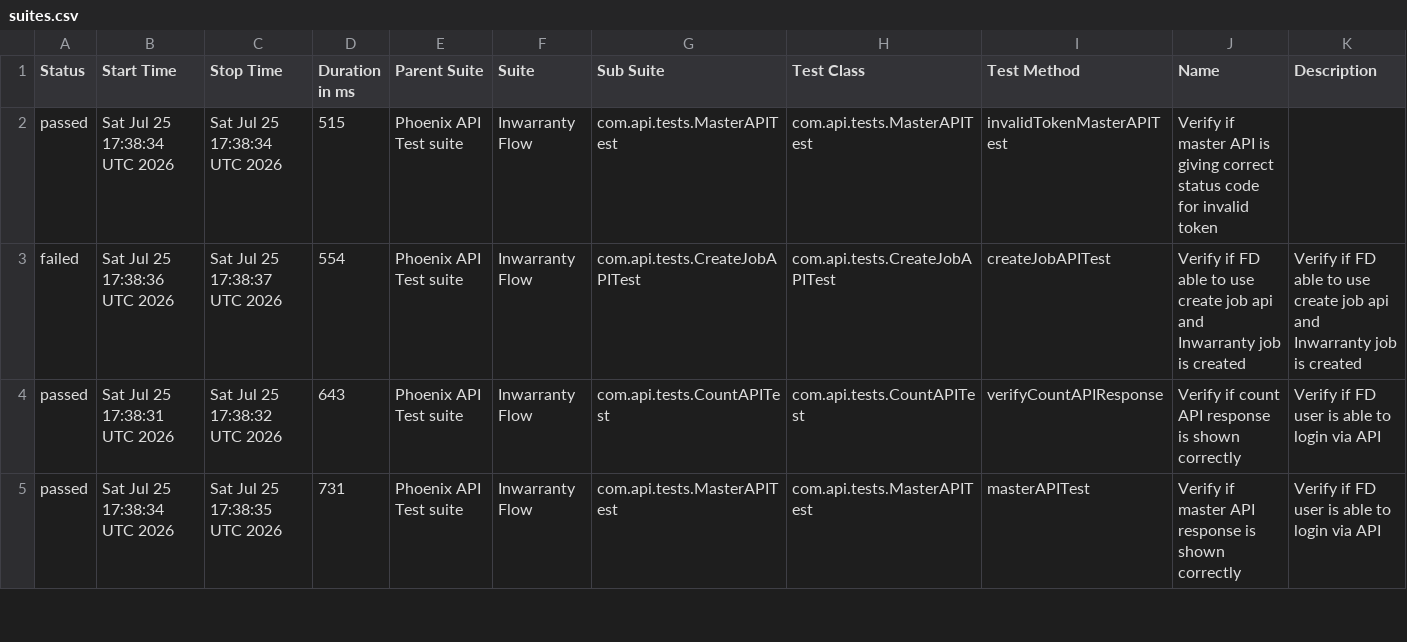
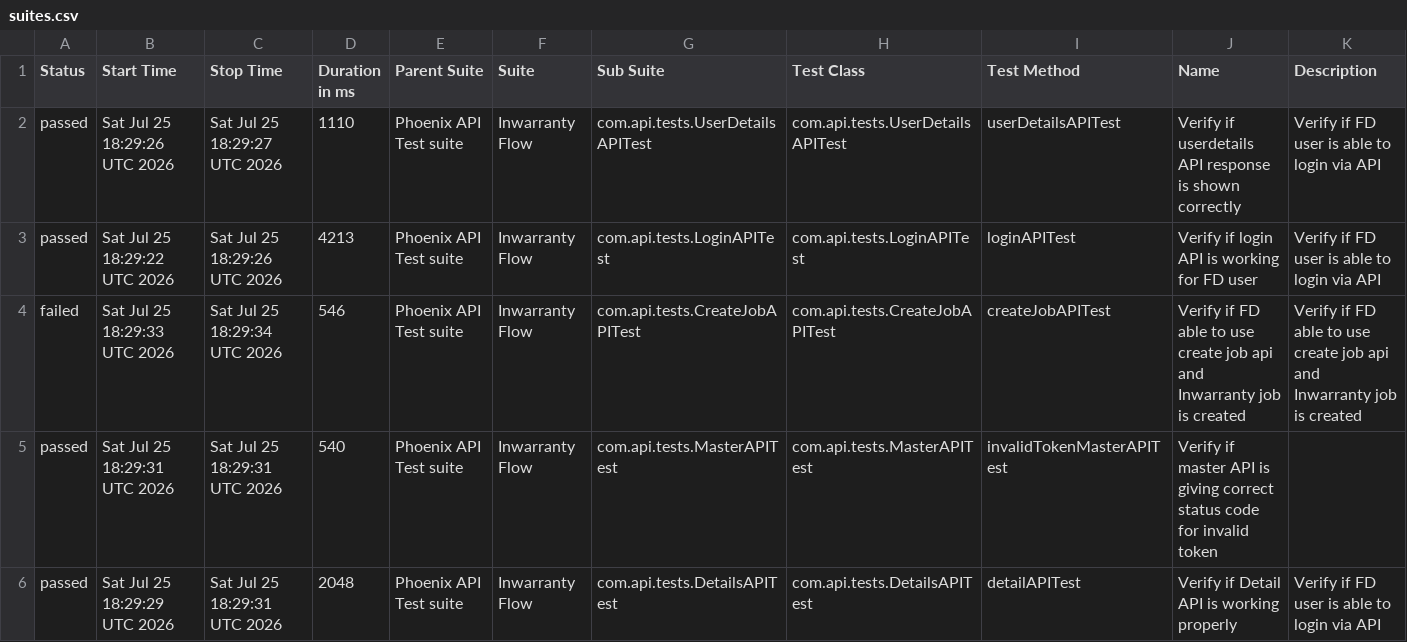
Before and after one commit to tusharS007/PhoenixTestAutomationFramework, a CSV file: data/suites.csv, drawn as a sheet; only a part is shown; the diff covers the shown part only.

```diff
--- a/data/suites.csv
+++ b/data/suites.csv
@@ -1,5 +1,6 @@
 "Status","Start Time","Stop Time","Duration in ms","Parent Suite","Suite","Sub Suite","Test Class","Test Method","Name","Description"
-"passed","Sat Jul 25 17:38:34 UTC 2026","Sat Jul 25 17:38:34 UTC 2026","515","Phoenix API Test suite","Inwarranty Flow","com.api.tests.MasterAPITest","com.api.tests.MasterAPITest","invalidTokenMasterAPITest","Verify if master API is giving correct status code for invalid token",""
-"failed","Sat Jul 25 17:38:36 UTC 2026","Sat Jul 25 17:38:37 UTC 2026","554","Phoenix API Test suite","Inwarranty Flow","com.api.tests.CreateJobAPITest","com.api.tests.CreateJobAPITest","createJobAPITest","Verify if FD able to use create job api and Inwarranty job is created","Verify if FD able to use create job api and Inwarranty job is created"
-"passed","Sat Jul 25 17:38:31 UTC 2026","Sat Jul 25 17:38:32 UTC 2026","643","Phoenix API Test suite","Inwarranty Flow","com.api.tests.CountAPITest","com.api.tests.CountAPITest","verifyCountAPIResponse","Verify if count API response is shown correctly","Verify if FD user is able to login via API"
-"passed","Sat Jul 25 17:38:34 UTC 2026","Sat Jul 25 17:38:35 UTC 2026","731","Phoenix API Test suite","Inwarranty Flow","com.api.tests.MasterAPITest","com.api.tests.MasterAPITest","masterAPITest","Verify if master API response is shown correctly","Verify if FD user is able to login via API"
+"passed","Sat Jul 25 18:29:26 UTC 2026","Sat Jul 25 18:29:27 UTC 2026","1110","Phoenix API Test suite","Inwarranty Flow","com.api.tests.UserDetailsAPITest","com.api.tests.UserDetailsAPITest","userDetailsAPITest","Verify if userdetails API response is shown correctly","Verify if FD user is able to login via API"
+"passed","Sat Jul 25 18:29:22 UTC 2026","Sat Jul 25 18:29:26 UTC 2026","4213","Phoenix API Test suite","Inwarranty Flow","com.api.tests.LoginAPITest","com.api.tests.LoginAPITest","loginAPITest","Verify if login API is working for FD user","Verify if FD user is able to login via API"
+"failed","Sat Jul 25 18:29:33 UTC 2026","Sat Jul 25 18:29:34 UTC 2026","546","Phoenix API Test suite","Inwarranty Flow","com.api.tests.CreateJobAPITest","com.api.tests.CreateJobAPITest","createJobAPITest","Verify if FD able to use create job api and Inwarranty job is created","Verify if FD able to use create job api and Inwarranty job is created"
+"passed","Sat Jul 25 18:29:31 UTC 2026","Sat Jul 25 18:29:31 UTC 2026","540","Phoenix API Test suite","Inwarranty Flow","com.api.tests.MasterAPITest","com.api.tests.MasterAPITest","invalidTokenMasterAPITest","Verify if master API is giving correct status code for invalid token",""
+"passed","Sat Jul 25 18:29:29 UTC 2026","Sat Jul 25 18:29:31 UTC 2026","2048","Phoenix API Test suite","Inwarranty Flow","com.api.tests.DetailsAPITest","com.api.tests.DetailsAPITest","detailAPITest","Verify if Detail API is working properly","Verify if FD user is able to login via API"
```
Also changed, not shown: 1 removed row and 17 edited cells elsewhere in this file, data/behaviors.csv, 58 other files.
